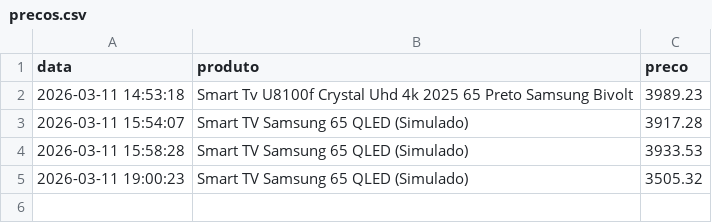
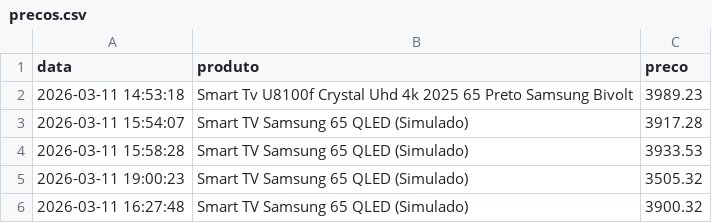
Before and after one commit to Giovananevess/monitor_price_alert, a CSV file: data/year=2026/month=03/day=11/precos.csv, drawn as a sheet.

```diff
--- a/data/year=2026/month=03/day=11/precos.csv
+++ b/data/year=2026/month=03/day=11/precos.csv
@@ -5 +5,2 @@ data,produto,preco
 2026-03-11 19:00:23,Smart TV Samsung 65 QLED (Simulado),3505.32
+2026-03-11 16:27:48,Smart TV Samsung 65 QLED (Simulado),3900.32
```
Also changed, not shown: 6 other files.
